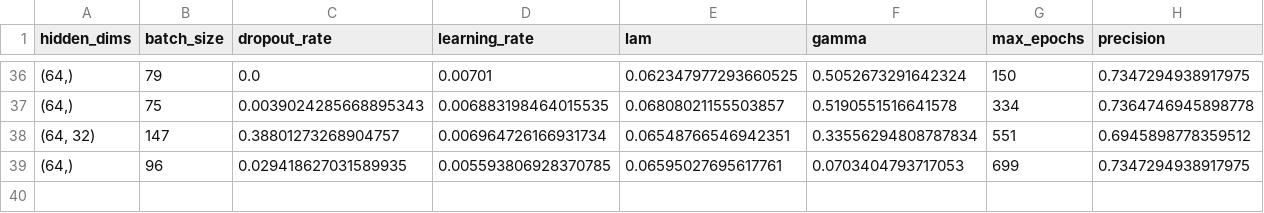
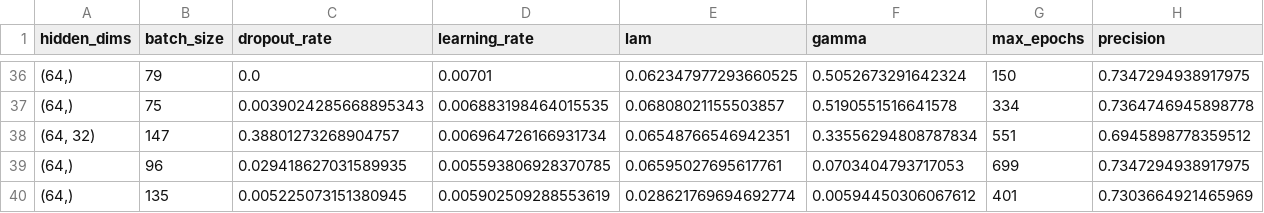
Before and after one commit to trinhkieuha/dp-shap-anomaly-detection, a CSV file: experiments/hyperparam_tune/posthoc_dp/bayes_precision_202505100205.csv, drawn as a sheet; only a part is shown, gaps mark what is left out; the diff names each change by its address in the sheet, - before the commit and + after, or states it on an @@ line.

Commit message:
Update new results

```diff
--- a/experiments/hyperparam_tune/posthoc_dp/bayes_precision_202505100205.csv
+++ b/experiments/hyperparam_tune/posthoc_dp/bayes_precision_202505100205.csv
+row 40: (64,) | 135 | 0.005225073151380945 | 0.005902509288553619 | 0.028621769694692774 | 0.00594450306067612 | 401 | 0.7303664921465969
```
